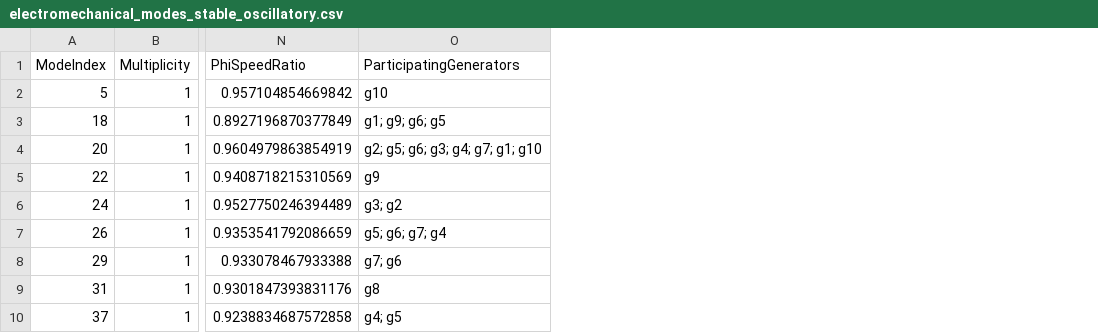
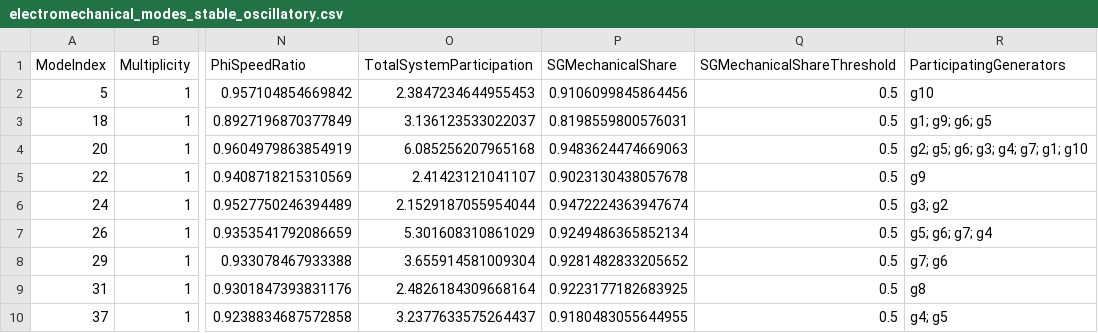
Before and after one commit to FeeDrago/Thesis, a CSV file: IEEE39/results/Ambient_Mag0.1_T600s_dt10ms_seed1997/modal/electromechanical_modes_stable_oscillatory.csv, drawn as a sheet; only a part is shown, gaps mark what is left out; the diff names each change by its address in the sheet, - before the commit and + after, or states it on an @@ line.

```diff
--- a/IEEE39/results/Ambient_Mag0.1_T600s_dt10ms_seed1997/modal/electromechanical_modes_stable_oscillatory.csv
+++ b/IEEE39/results/Ambient_Mag0.1_T600s_dt10ms_seed1997/modal/electromechanical_modes_stable_oscillatory.csv
+column O (TotalSystemParticipation), rows 2-10: 2.3847234644955453 | 3.136123533022037 | 6.085256207965168 | 2.41423121041107 | 2.1529187055954044 | 5.301608310861029 | 3.655914581009304 | 2.4826184309668164 | 3.2377633575264437
+column P (SGMechanicalShare), rows 2-10: 0.9106099845864456 | 0.8198559800576031 | 0.9483624474669063 | 0.9023130438057678 | 0.9472224363947674 | 0.9249486365852134 | 0.9281482833205652 | 0.9223177182683925 | 0.9180483055644955
+column Q (SGMechanicalShareThreshold), rows 2-10: all 0.5
```
Also changed, not shown: IEEE39/results/AmbientDFIG_Mag0.1_T600s_dt10ms_seed1997/modal/electromechanical_modes_stable_oscillatory.csv, 14 other files.
